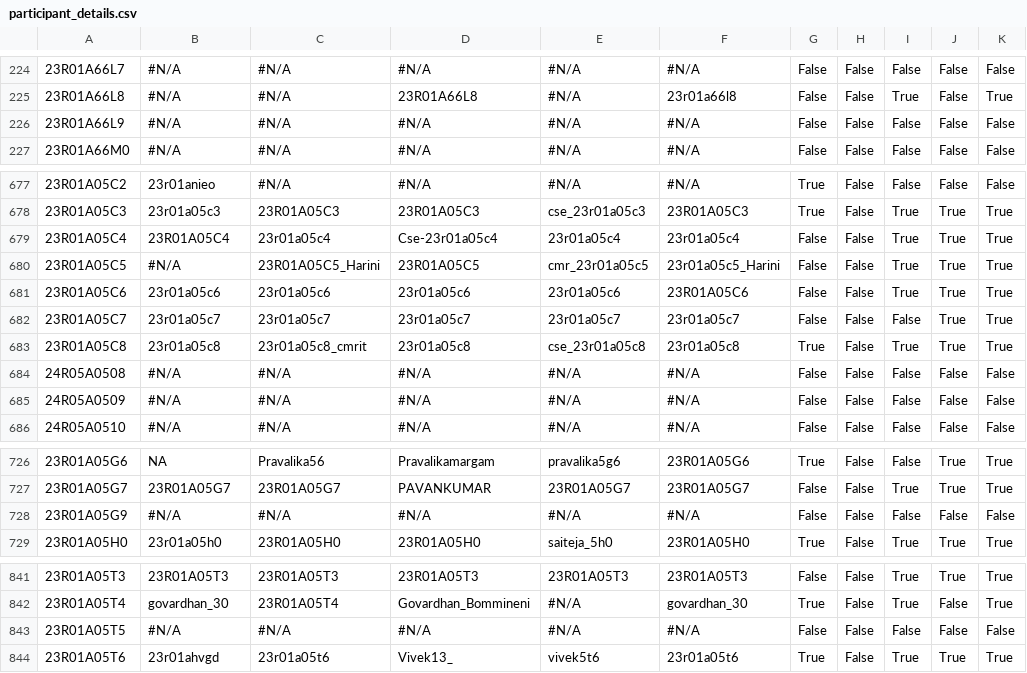
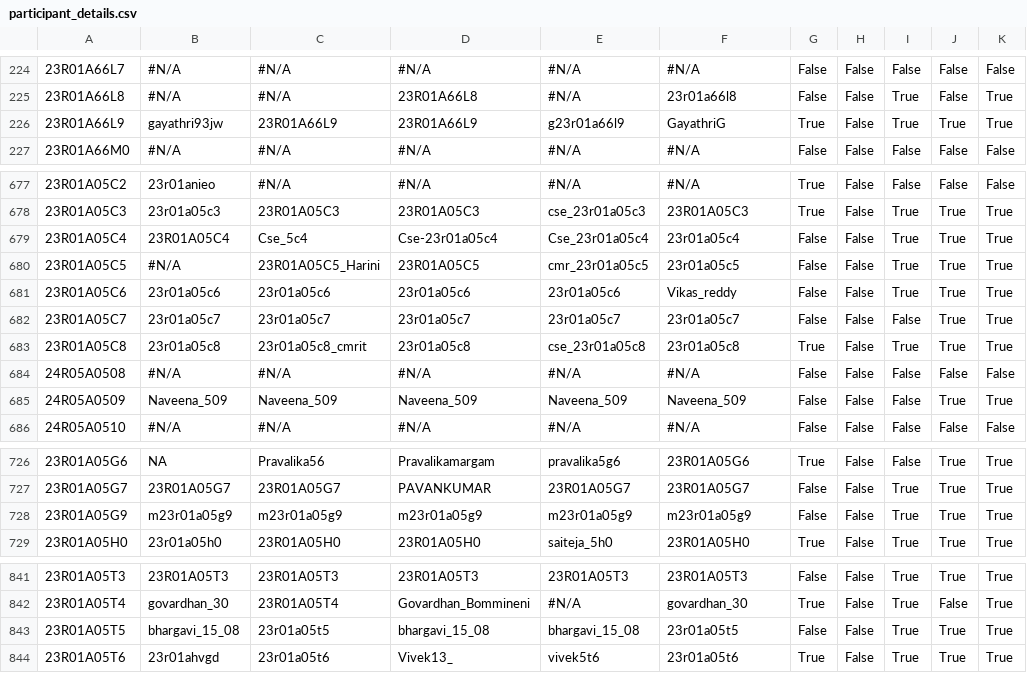
Before and after one commit to cmrittp/CMRIT2027Leaderboard, a CSV file: src/main/resources/participant_details.csv, drawn as a sheet; only a part is shown, gaps mark what is left out; the diff covers the shown part only; the diff names each change by its address in the sheet, - before the commit and + after, or states it on an @@ line.

```diff
--- a/src/main/resources/participant_details.csv
+++ b/src/main/resources/participant_details.csv
-B226: #N/A
+B226: gayathri93jw
-C226: #N/A
+C226: 23R01A66L9
-D226: #N/A
+D226: 23R01A66L9
-E226: #N/A
+E226: g23r01a66l9
-F226: #N/A
+F226: GayathriG
-G226: False
+G226: True
-I226: False
+I226: True
-J226: False
+J226: True
-K226: False
+K226: True
-C679: 23r01a05c4
+C679: Cse_5c4
-E679: 23r01a05c4
+E679: Cse_23r01a05c4
-F680: 23r01a05c5_Harini
+F680: 23r01a05c5
-F681: 23R01A05C6
+F681: Vikas_reddy
-B685: #N/A
+B685: Naveena_509
-C685: #N/A
+C685: Naveena_509
-D685: #N/A
+D685: Naveena_509
-E685: #N/A
+E685: Naveena_509
-F685: #N/A
+F685: Naveena_509
-J685: False
+J685: True
-K685: False
+K685: True
-B728: #N/A
+B728: m23r01a05g9
-C728: #N/A
+C728: m23r01a05g9
-D728: #N/A
+D728: m23r01a05g9
-E728: #N/A
+E728: m23r01a05g9
-F728: #N/A
+F728: m23r01a05g9
-I728: False
+I728: True
-J728: False
+J728: True
-K728: False
+K728: True
-B843: #N/A
+B843: bhargavi_15_08
-C843: #N/A
+C843: 23r01a05t5
-D843: #N/A
+D843: bhargavi_15_08
-E843: #N/A
+E843: bhargavi_15_08
-F843: #N/A
+F843: 23r01a05t5
-I843: False
+I843: True
-J843: False
+J843: True
-K843: False
+K843: True
```
Also changed, not shown: 101 edited cells elsewhere in this file.
